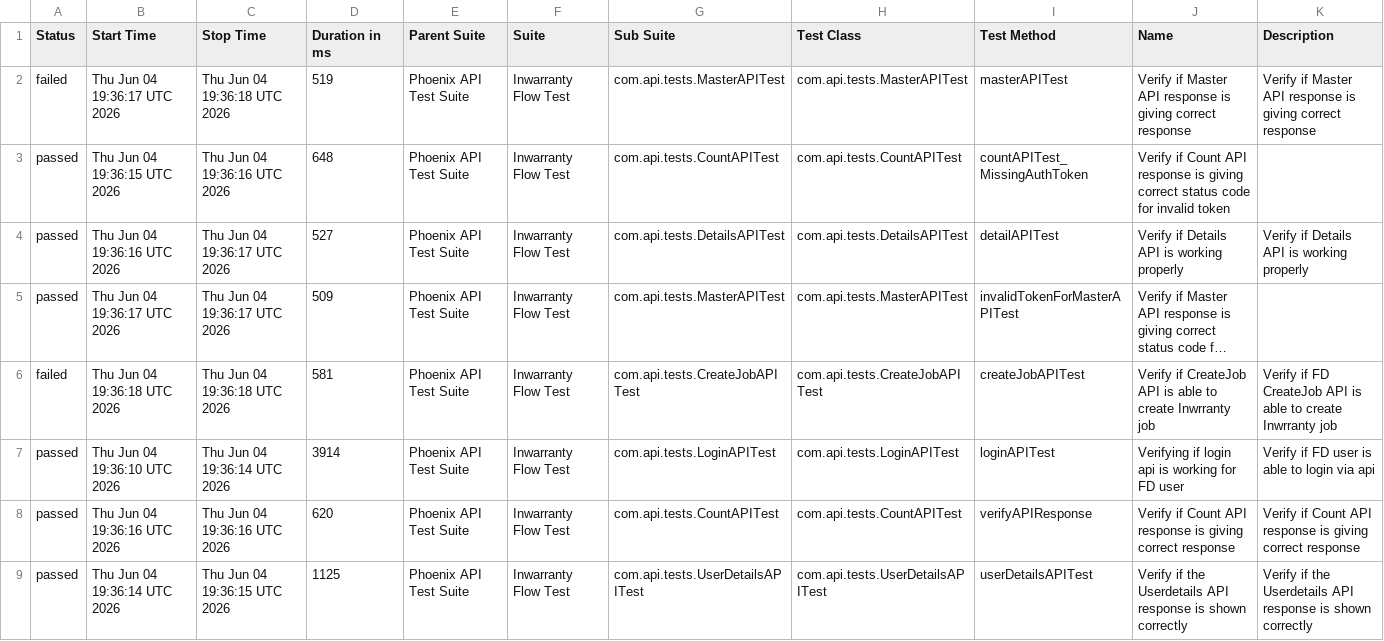
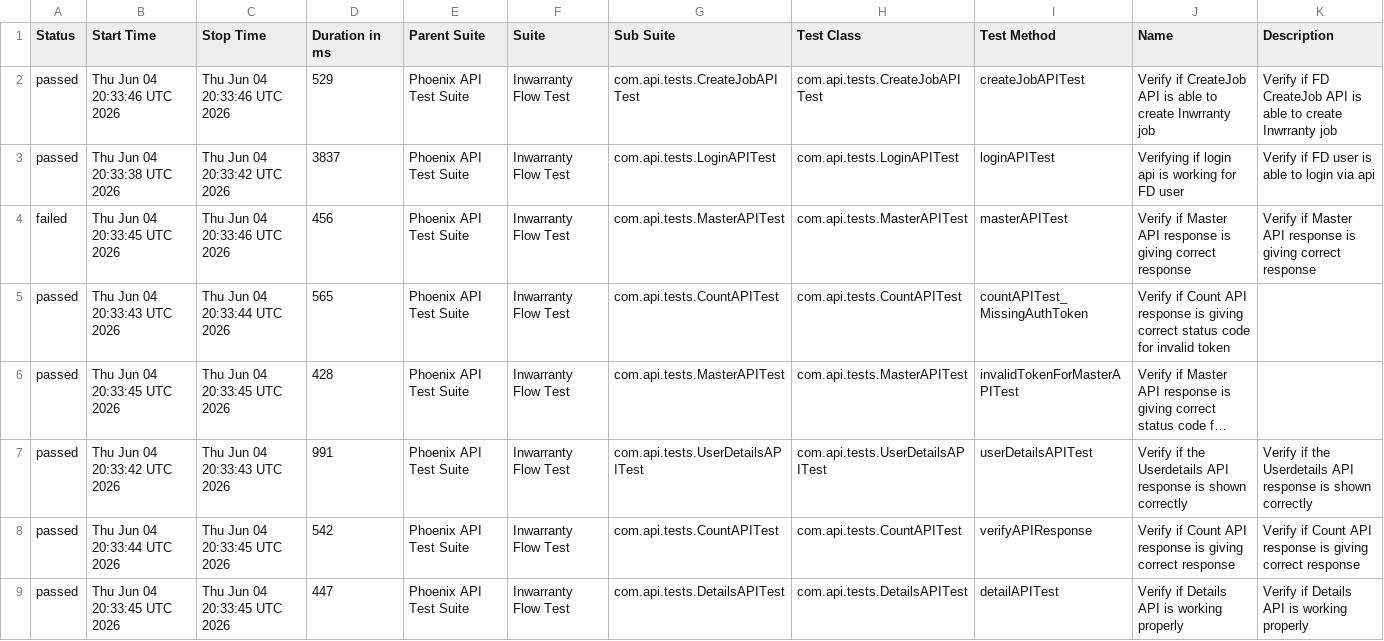
Before and after one commit to rounit/PhoenixTestAutomationFramework, a CSV file: data/suites.csv, drawn as a sheet; long unchanged cells end in …; removed rows and columns are numbered as before the commit, all else as after; the diff names each change by its address in the sheet, - before the commit and + after, or states it on an @@ line.

```diff
--- a/data/suites.csv
+++ b/data/suites.csv
+row 2: passed | Thu Jun 04 20:33:46 UTC 2026 | Thu Jun 04 20:33:46 UTC 2026 | 529 | Phoenix API Test Suite | Inwarranty Flow Test | com.api.tests.CreateJobAPITest | com.api.tests.CreateJobAPITest | createJobAPITest | Verify if CreateJob API is able to create Inwrranty job | Verify if FD CreateJob API is able to create Inwrranty job
+row 3: passed | Thu Jun 04 20:33:38 UTC 2026 | Thu Jun 04 20:33:42 UTC 2026 | 3837 | Phoenix API Test Suite | Inwarranty Flow Test | com.api.tests.LoginAPITest | com.api.tests.LoginAPITest | loginAPITest | Verifying if login api is working for FD user | Verify if FD user is able to login via api
-B4 (Start Time): Thu Jun 04 19:36:17 UTC 2026
+B4 (Start Time): Thu Jun 04 20:33:45 UTC 2026
-C4 (Stop Time): Thu Jun 04 19:36:18 UTC 2026
+C4 (Stop Time): Thu Jun 04 20:33:46 UTC 2026
-D4 (Duration in ms): 519
+D4 (Duration in ms): 456
-B5 (Start Time): Thu Jun 04 19:36:15 UTC 2026
+B5 (Start Time): Thu Jun 04 20:33:43 UTC 2026
-C5 (Stop Time): Thu Jun 04 19:36:16 UTC 2026
+C5 (Stop Time): Thu Jun 04 20:33:44 UTC 2026
-D5 (Duration in ms): 648
+D5 (Duration in ms): 565
-row 4: passed | Thu Jun 04 19:36:16 UTC 2026 | Thu Jun 04 19:36:17 UTC 2026 | 527 | Phoenix API Test Suite | Inwarranty Flow Test | com.api.tests.DetailsAPITest | com.api.tests.DetailsAPITest | detailAPITest | Verify if Details API is working properly | Verify if Details API is working properly
-B6 (Start Time): Thu Jun 04 19:36:17 UTC 2026
+B6 (Start Time): Thu Jun 04 20:33:45 UTC 2026
-C6 (Stop Time): Thu Jun 04 19:36:17 UTC 2026
+C6 (Stop Time): Thu Jun 04 20:33:45 UTC 2026
-D6 (Duration in ms): 509
+D6 (Duration in ms): 428
-row 6: failed | Thu Jun 04 19:36:18 UTC 2026 | Thu Jun 04 19:36:18 UTC 2026 | 581 | Phoenix API Test Suite | Inwarranty Flow Test | com.api.tests.CreateJobAPITest | com.api.tests.CreateJobAPITest | createJobAPITest | Verify if CreateJob API is able to create Inwrranty job | Verify if FD CreateJob API is able to create Inwrranty job
-B7 (Start Time): Thu Jun 04 19:36:10 UTC 2026
+B7 (Start Time): Thu Jun 04 20:33:42 UTC 2026
-C7 (Stop Time): Thu Jun 04 19:36:14 UTC 2026
+C7 (Stop Time): Thu Jun 04 20:33:43 UTC 2026
-D7 (Duration in ms): 3914
+D7 (Duration in ms): 991
-G7 (Sub Suite): com.api.tests.LoginAPITest
+G7 (Sub Suite): com.api.tests.UserDetailsAPITest
-H7 (Test Class): com.api.tests.LoginAPITest
+H7 (Test Class): com.api.tests.UserDetailsAPITest
-I7 (Test Method): loginAPITest
+I7 (Test Method): userDetailsAPITest
-J7 (Name): Verifying if login api is working for FD user
+J7 (Name): Verify if the Userdetails API response is shown correctly
-K7 (Description): Verify if FD user is able to login via api
+K7 (Description): Verify if the Userdetails API response is shown correctly
-B8 (Start Time): Thu Jun 04 19:36:16 UTC 2026
+B8 (Start Time): Thu Jun 04 20:33:44 UTC 2026
-C8 (Stop Time): Thu Jun 04 19:36:16 UTC 2026
+C8 (Stop Time): Thu Jun 04 20:33:45 UTC 2026
-D8 (Duration in ms): 620
+D8 (Duration in ms): 542
-B9 (Start Time): Thu Jun 04 19:36:14 UTC 2026
+B9 (Start Time): Thu Jun 04 20:33:45 UTC 2026
-C9 (Stop Time): Thu Jun 04 19:36:15 UTC 2026
+C9 (Stop Time): Thu Jun 04 20:33:45 UTC 2026
-D9 (Duration in ms): 1125
+D9 (Duration in ms): 447
-G9 (Sub Suite): com.api.tests.UserDetailsAPITest
+G9 (Sub Suite): com.api.tests.DetailsAPITest
-H9 (Test Class): com.api.tests.UserDetailsAPITest
+H9 (Test Class): com.api.tests.DetailsAPITest
-I9 (Test Method): userDetailsAPITest
+I9 (Test Method): detailAPITest
-J9 (Name): Verify if the Userdetails API response is shown correctly
+J9 (Name): Verify if Details API is working properly
-K9 (Description): Verify if the Userdetails API response is shown correctly
+K9 (Description): Verify if Details API is working properly
```
Also changed, not shown: data/behaviors.csv, 58 other files.
